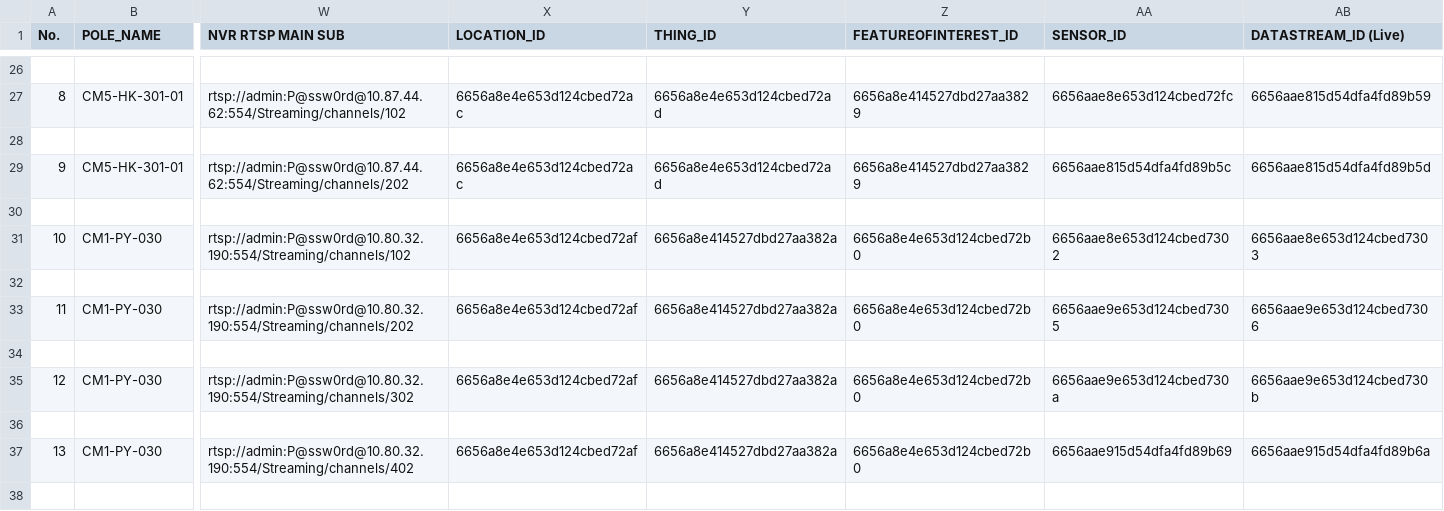
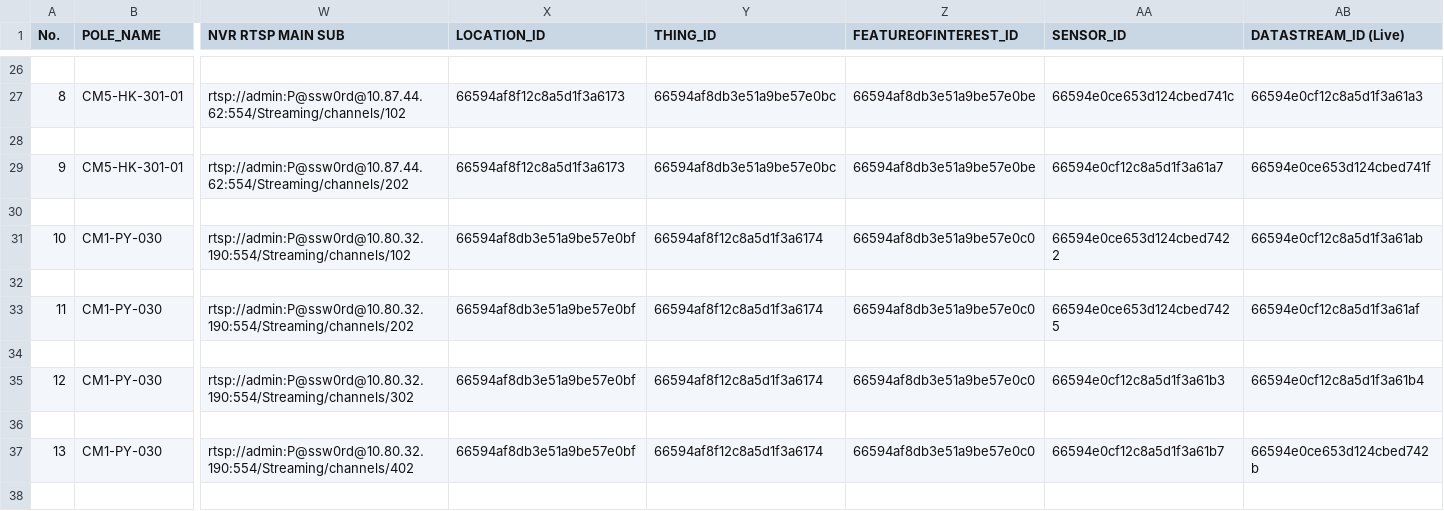
Before and after one commit to phutadonza/Playground_UploadData-main, a CSV file: CSV - larry1/CCTV-out-dt/NT_Camera_CB-out-dt.csv, drawn as a sheet; only a part is shown, gaps mark what is left out; the diff covers the shown part only; the diff names each change by its address in the sheet, - before the commit and + after, or states it on an @@ line.

```diff
--- a/CSV - larry1/CCTV-out-dt/NT_Camera_CB-out-dt.csv
+++ b/CSV - larry1/CCTV-out-dt/NT_Camera_CB-out-dt.csv
-X27 (LOCATION_ID): 6656a8e4e653d124cbed72ac
+X27 (LOCATION_ID): 66594af8f12c8a5d1f3a6173
-Y27 (THING_ID): 6656a8e4e653d124cbed72ad
+Y27 (THING_ID): 66594af8db3e51a9be57e0bc
-Z27 (FEATUREOFINTEREST_ID): 6656a8e414527dbd27aa3829
+Z27 (FEATUREOFINTEREST_ID): 66594af8db3e51a9be57e0be
-AA27 (SENSOR_ID): 6656aae8e653d124cbed72fc
+AA27 (SENSOR_ID): 66594e0ce653d124cbed741c
-AB27 (DATASTREAM_ID (Live)): 6656aae815d54dfa4fd89b59
+AB27 (DATASTREAM_ID (Live)): 66594e0cf12c8a5d1f3a61a3
-X29 (LOCATION_ID): 6656a8e4e653d124cbed72ac
+X29 (LOCATION_ID): 66594af8f12c8a5d1f3a6173
-Y29 (THING_ID): 6656a8e4e653d124cbed72ad
+Y29 (THING_ID): 66594af8db3e51a9be57e0bc
-Z29 (FEATUREOFINTEREST_ID): 6656a8e414527dbd27aa3829
+Z29 (FEATUREOFINTEREST_ID): 66594af8db3e51a9be57e0be
-AA29 (SENSOR_ID): 6656aae815d54dfa4fd89b5c
+AA29 (SENSOR_ID): 66594e0cf12c8a5d1f3a61a7
-AB29 (DATASTREAM_ID (Live)): 6656aae815d54dfa4fd89b5d
+AB29 (DATASTREAM_ID (Live)): 66594e0ce653d124cbed741f
-X31 (LOCATION_ID): 6656a8e4e653d124cbed72af
+X31 (LOCATION_ID): 66594af8db3e51a9be57e0bf
-Y31 (THING_ID): 6656a8e414527dbd27aa382a
+Y31 (THING_ID): 66594af8f12c8a5d1f3a6174
-Z31 (FEATUREOFINTEREST_ID): 6656a8e4e653d124cbed72b0
+Z31 (FEATUREOFINTEREST_ID): 66594af8db3e51a9be57e0c0
-AA31 (SENSOR_ID): 6656aae8e653d124cbed7302
+AA31 (SENSOR_ID): 66594e0ce653d124cbed7422
-AB31 (DATASTREAM_ID (Live)): 6656aae8e653d124cbed7303
+AB31 (DATASTREAM_ID (Live)): 66594e0cf12c8a5d1f3a61ab
-X33 (LOCATION_ID): 6656a8e4e653d124cbed72af
+X33 (LOCATION_ID): 66594af8db3e51a9be57e0bf
-Y33 (THING_ID): 6656a8e414527dbd27aa382a
+Y33 (THING_ID): 66594af8f12c8a5d1f3a6174
-Z33 (FEATUREOFINTEREST_ID): 6656a8e4e653d124cbed72b0
+Z33 (FEATUREOFINTEREST_ID): 66594af8db3e51a9be57e0c0
-AA33 (SENSOR_ID): 6656aae9e653d124cbed7305
+AA33 (SENSOR_ID): 66594e0ce653d124cbed7425
-AB33 (DATASTREAM_ID (Live)): 6656aae9e653d124cbed7306
+AB33 (DATASTREAM_ID (Live)): 66594e0cf12c8a5d1f3a61af
-X35 (LOCATION_ID): 6656a8e4e653d124cbed72af
+X35 (LOCATION_ID): 66594af8db3e51a9be57e0bf
-Y35 (THING_ID): 6656a8e414527dbd27aa382a
+Y35 (THING_ID): 66594af8f12c8a5d1f3a6174
-Z35 (FEATUREOFINTEREST_ID): 6656a8e4e653d124cbed72b0
+Z35 (FEATUREOFINTEREST_ID): 66594af8db3e51a9be57e0c0
-AA35 (SENSOR_ID): 6656aae9e653d124cbed730a
+AA35 (SENSOR_ID): 66594e0cf12c8a5d1f3a61b3
-AB35 (DATASTREAM_ID (Live)): 6656aae9e653d124cbed730b
+AB35 (DATASTREAM_ID (Live)): 66594e0cf12c8a5d1f3a61b4
-X37 (LOCATION_ID): 6656a8e4e653d124cbed72af
+X37 (LOCATION_ID): 66594af8db3e51a9be57e0bf
-Y37 (THING_ID): 6656a8e414527dbd27aa382a
+Y37 (THING_ID): 66594af8f12c8a5d1f3a6174
-Z37 (FEATUREOFINTEREST_ID): 6656a8e4e653d124cbed72b0
+Z37 (FEATUREOFINTEREST_ID): 66594af8db3e51a9be57e0c0
-AA37 (SENSOR_ID): 6656aae915d54dfa4fd89b69
+AA37 (SENSOR_ID): 66594e0cf12c8a5d1f3a61b7
-AB37 (DATASTREAM_ID (Live)): 6656aae915d54dfa4fd89b6a
+AB37 (DATASTREAM_ID (Live)): 66594e0ce653d124cbed742b
```
Also changed, not shown: 70 edited cells elsewhere in this file.
